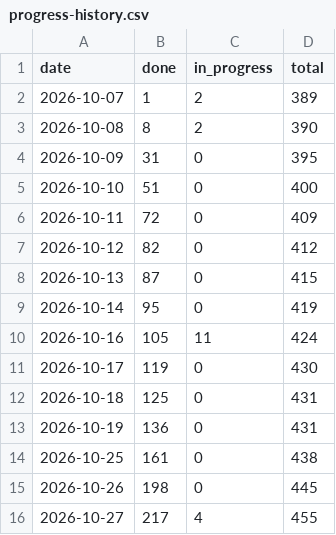
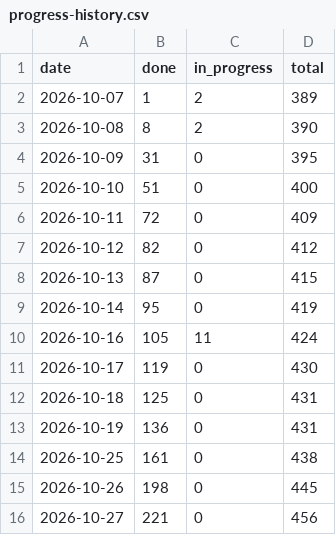
Before and after one commit to tomiok/persiaDB, a CSV file: docs/progress-history.csv, drawn as a sheet.

```diff
--- a/docs/progress-history.csv
+++ b/docs/progress-history.csv
@@ -15,2 +15,2 @@ date,done,in_progress,total
 2026-10-26,198,0,445
-2026-10-27,217,4,455
+2026-10-27,221,0,456
```
Also changed, not shown: 11 other files.
